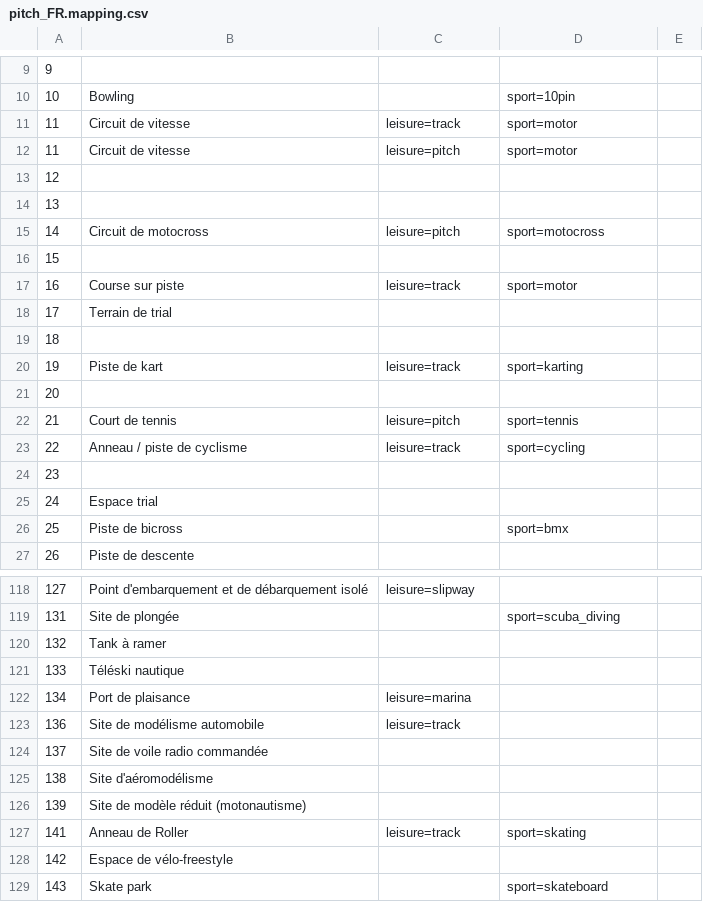
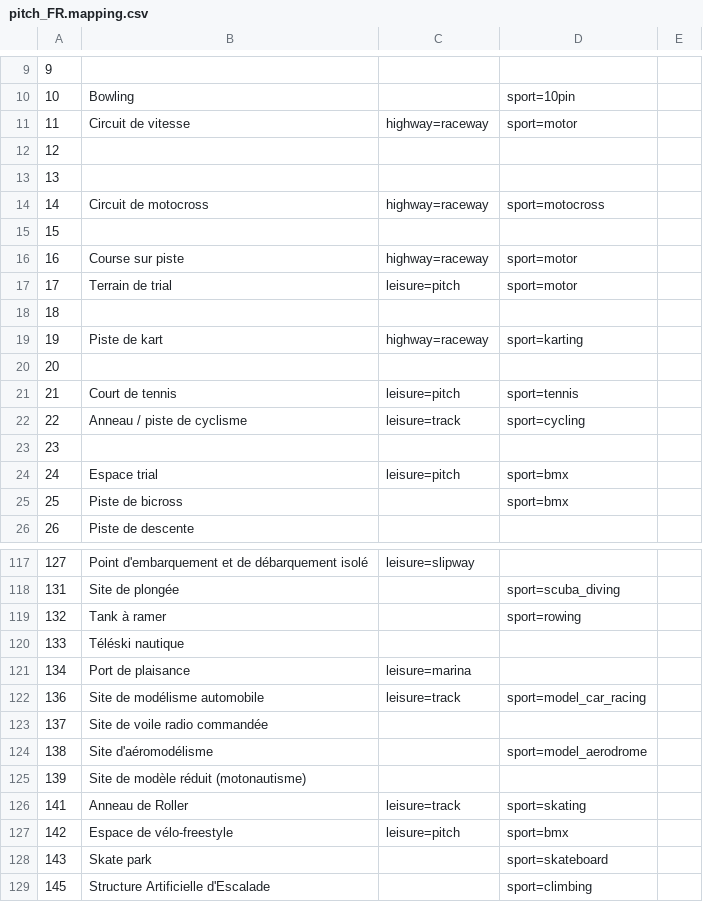
Before and after one commit to osm-fr/osmose-backend, a CSV file: merge_data/pitch_FR.mapping.csv, drawn as a sheet; only a part is shown, gaps mark what is left out; the shorter side is filled out with more unchanged rows; the diff covers the shown part only.

Commit message:
Update merge pitch tags mapping

```diff
--- a/merge_data/pitch_FR.mapping.csv
+++ b/merge_data/pitch_FR.mapping.csv
@@ -10,12 +10,11 @@
 10,Bowling,,sport=10pin,
-11,Circuit de vitesse,leisure=track,sport=motor,
-11,Circuit de vitesse,leisure=pitch,sport=motor,
+11,Circuit de vitesse,highway=raceway,sport=motor,
 12,,,,
 13,,,,
-14,Circuit de motocross,leisure=pitch,sport=motocross,
+14,Circuit de motocross,highway=raceway,sport=motocross,
 15,,,,
-16,Course sur piste,leisure=track,sport=motor,
-17,Terrain de trial,,,
+16,Course sur piste,highway=raceway,sport=motor,
+17,Terrain de trial,leisure=pitch,sport=motor,
 18,,,,
-19,Piste de kart,leisure=track,sport=karting,
+19,Piste de kart,highway=raceway,sport=karting,
 20,,,,
@@ -24,3 +23,3 @@
 23,,,,
-24,Espace trial,,,
+24,Espace trial,leisure=pitch,sport=bmx,
 25,Piste de bicross,,sport=bmx,
@@ -119,11 +118,11 @@
 131,Site de plongée,,sport=scuba_diving,
-132,Tank à ramer,,,
+132,Tank à ramer,,sport=rowing,
 133,Téléski nautique,,,
 134,Port de plaisance,leisure=marina,,
-136,Site de modélisme automobile,leisure=track,,
+136,Site de modélisme automobile,leisure=track,sport=model_car_racing,
 137,Site de voile radio commandée,,,
-138,Site d'aéromodélisme,,,
+138,Site d'aéromodélisme,,sport=model_aerodrome,
 139,Site de modèle réduit (motonautisme),,,
 141,Anneau de Roller,leisure=track,sport=skating,
-142,Espace de vélo-freestyle,,,
+142,Espace de vélo-freestyle,leisure=pitch,sport=bmx,
 143,Skate park,,sport=skateboard,
```
Also changed, not shown: 9 edited cells elsewhere in this file.
